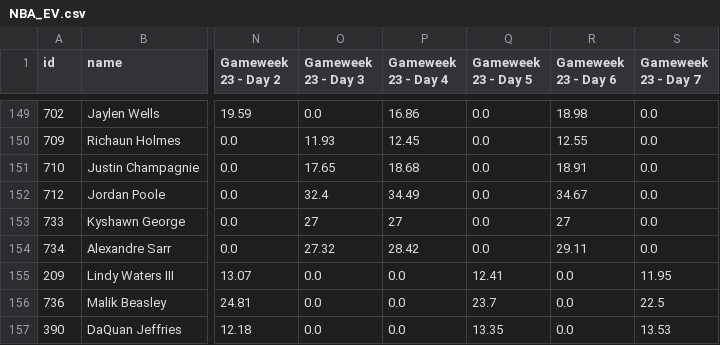
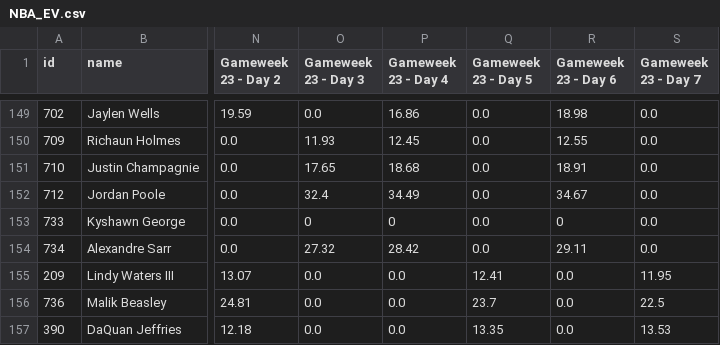
Before and after one commit to adamb2003/nba, a CSV file: data/NBA_EV.csv, drawn as a sheet; only a part is shown, gaps mark what is left out; the diff names each change by its address in the sheet, - before the commit and + after, or states it on an @@ line.

```diff
--- a/data/NBA_EV.csv
+++ b/data/NBA_EV.csv
-O153 (Gameweek 23 - Day 3): 27
+O153 (Gameweek 23 - Day 3): 0
-P153 (Gameweek 23 - Day 4): 27
+P153 (Gameweek 23 - Day 4): 0
-R153 (Gameweek 23 - Day 6): 27
+R153 (Gameweek 23 - Day 6): 0
```
Also changed, not shown: 5 other files.
